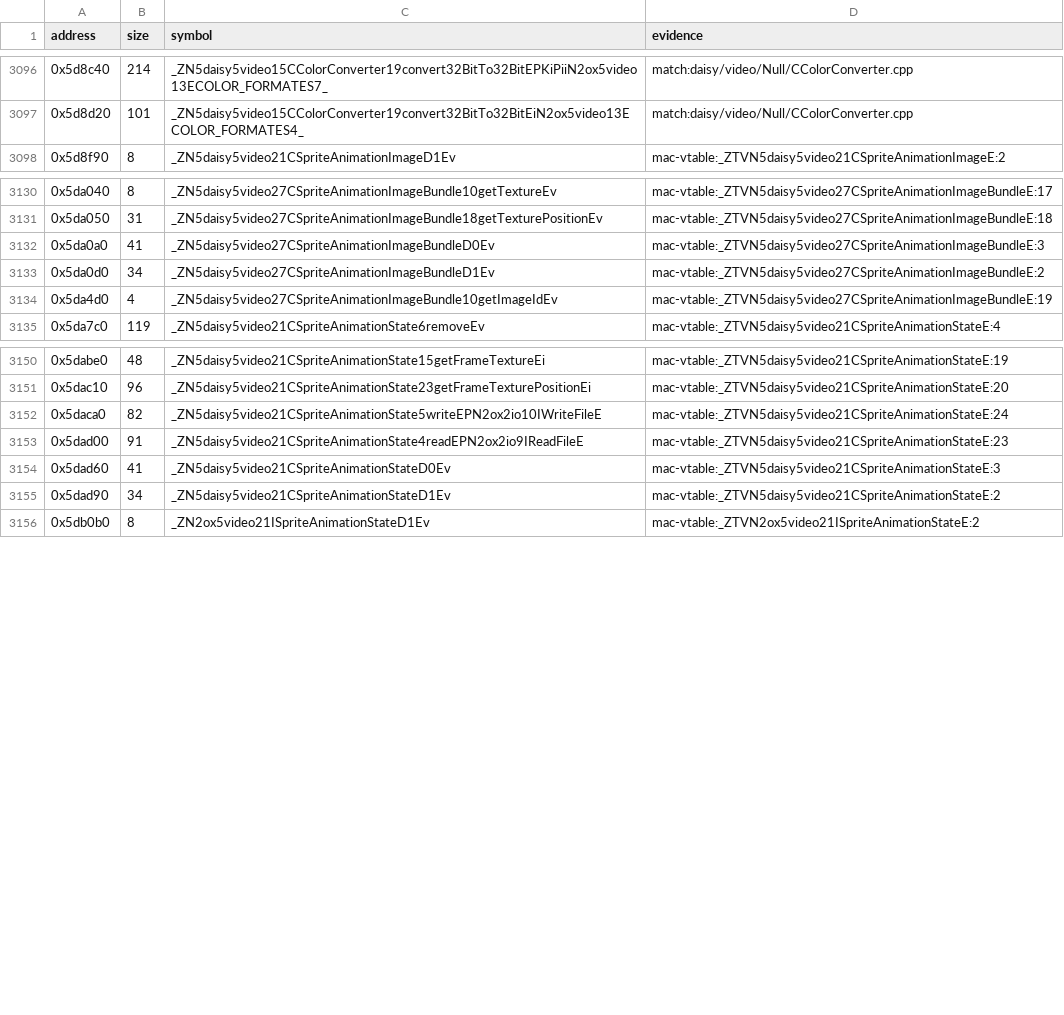
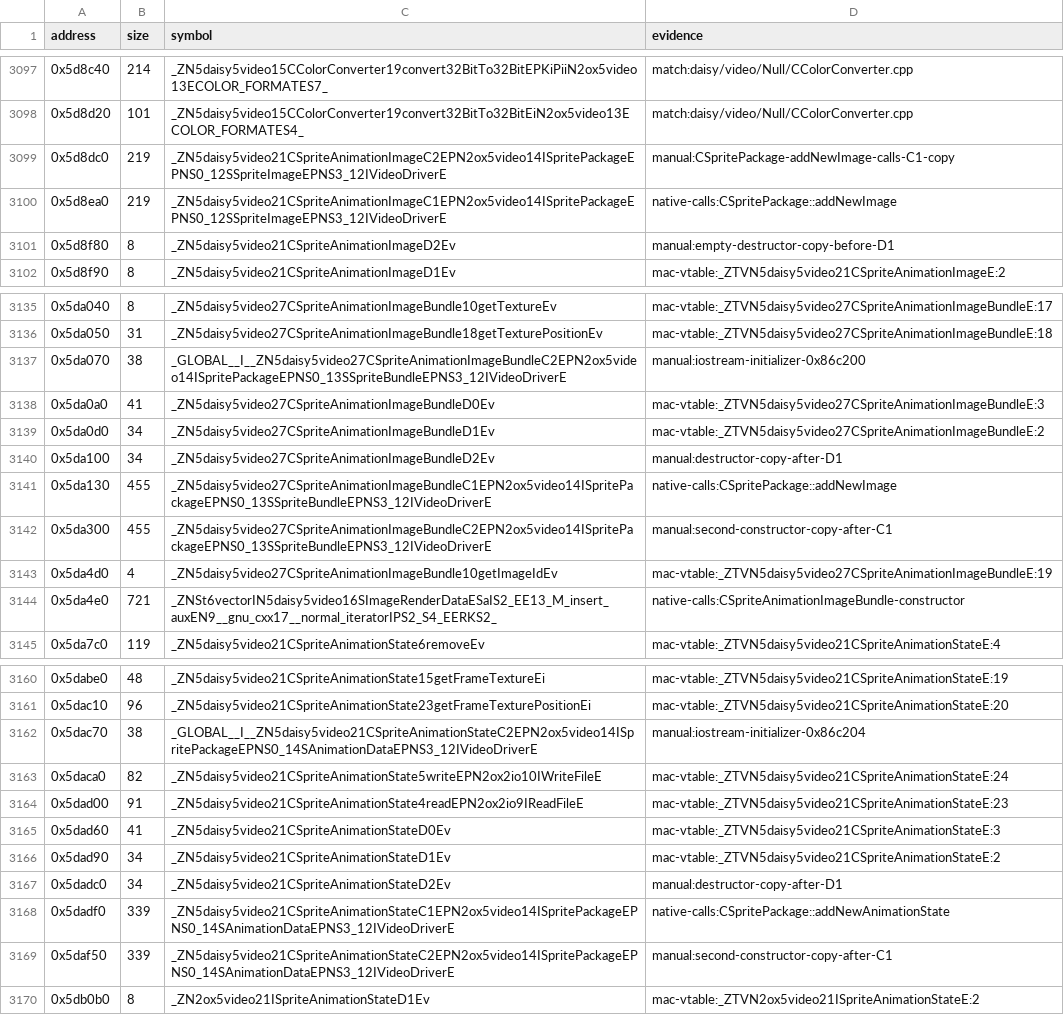
Before and after one commit to banteg/harvest, a TSV file: config/1.18-linux-amd64/symbols.tsv, drawn as a sheet; only a part is shown, gaps mark what is left out; the diff covers the shown part only.

Commit message:
feat(src): recover the sprite animation state, image and bundle units

```diff
--- a/config/1.18-linux-amd64/symbols.tsv
+++ b/config/1.18-linux-amd64/symbols.tsv
@@ -3097,2 +3098,5 @@ address	size	symbol	evidence
 0x5d8d20	101	_ZN5daisy5video15CColorConverter19convert32BitTo32BitEiN2ox5video13ECOLOR_FORMATES4_	match:daisy/video/Null/CColorConverter.cpp
+0x5d8dc0	219	_ZN5daisy5video21CSpriteAnimationImageC2EPN2ox5video14ISpritePackageEPNS0_12SSpriteImageEPNS3_12IVideoDriverE	manual:CSpritePackage-addNewImage-calls-C1-copy
+0x5d8ea0	219	_ZN5daisy5video21CSpriteAnimationImageC1EPN2ox5video14ISpritePackageEPNS0_12SSpriteImageEPNS3_12IVideoDriverE	native-calls:CSpritePackage::addNewImage
+0x5d8f80	8	_ZN5daisy5video21CSpriteAnimationImageD2Ev	manual:empty-destructor-copy-before-D1
 0x5d8f90	8	_ZN5daisy5video21CSpriteAnimationImageD1Ev	mac-vtable:_ZTVN5daisy5video21CSpriteAnimationImageE:2
@@ -3131,5 +3136,10 @@ address	size	symbol	evidence
 0x5da050	31	_ZN5daisy5video27CSpriteAnimationImageBundle18getTexturePositionEv	mac-vtable:_ZTVN5daisy5video27CSpriteAnimationImageBundleE:18
+0x5da070	38	_GLOBAL__I__ZN5daisy5video27CSpriteAnimationImageBundleC2EPN2ox5video14ISpritePackageEPNS0_13SSpriteBundleEPNS3_12IVideoDriverE	manual:iostream-initializer-0x86c200
 0x5da0a0	41	_ZN5daisy5video27CSpriteAnimationImageBundleD0Ev	mac-vtable:_ZTVN5daisy5video27CSpriteAnimationImageBundleE:3
 0x5da0d0	34	_ZN5daisy5video27CSpriteAnimationImageBundleD1Ev	mac-vtable:_ZTVN5daisy5video27CSpriteAnimationImageBundleE:2
+0x5da100	34	_ZN5daisy5video27CSpriteAnimationImageBundleD2Ev	manual:destructor-copy-after-D1
+0x5da130	455	_ZN5daisy5video27CSpriteAnimationImageBundleC1EPN2ox5video14ISpritePackageEPNS0_13SSpriteBundleEPNS3_12IVideoDriverE	native-calls:CSpritePackage::addNewImage
+0x5da300	455	_ZN5daisy5video27CSpriteAnimationImageBundleC2EPN2ox5video14ISpritePackageEPNS0_13SSpriteBundleEPNS3_12IVideoDriverE	manual:second-constructor-copy-after-C1
 0x5da4d0	4	_ZN5daisy5video27CSpriteAnimationImageBundle10getImageIdEv	mac-vtable:_ZTVN5daisy5video27CSpriteAnimationImageBundleE:19
+0x5da4e0	721	_ZNSt6vectorIN5daisy5video16SImageRenderDataESaIS2_EE13_M_insert_auxEN9__gnu_cxx17__normal_iteratorIPS2_S4_EERKS2_	native-calls:CSpriteAnimationImageBundle-constructor
 0x5da7c0	119	_ZN5daisy5video21CSpriteAnimationState6removeEv	mac-vtable:_ZTVN5daisy5video21CSpriteAnimationStateE:4
@@ -3151,2 +3161,3 @@ address	size	symbol	evidence
 0x5dac10	96	_ZN5daisy5video21CSpriteAnimationState23getFrameTexturePositionEi	mac-vtable:_ZTVN5daisy5video21CSpriteAnimationStateE:20
+0x5dac70	38	_GLOBAL__I__ZN5daisy5video21CSpriteAnimationStateC2EPN2ox5video14ISpritePackageEPNS0_14SAnimationDataEPNS3_12IVideoDriverE	manual:iostream-initializer-0x86c204
 0x5daca0	82	_ZN5daisy5video21CSpriteAnimationState5writeEPN2ox2io10IWriteFileE	mac-vtable:_ZTVN5daisy5video21CSpriteAnimationStateE:24
@@ -3155,2 +3166,5 @@ address	size	symbol	evidence
 0x5dad90	34	_ZN5daisy5video21CSpriteAnimationStateD1Ev	mac-vtable:_ZTVN5daisy5video21CSpriteAnimationStateE:2
+0x5dadc0	34	_ZN5daisy5video21CSpriteAnimationStateD2Ev	manual:destructor-copy-after-D1
+0x5dadf0	339	_ZN5daisy5video21CSpriteAnimationStateC1EPN2ox5video14ISpritePackageEPNS0_14SAnimationDataEPNS3_12IVideoDriverE	native-calls:CSpritePackage::addNewAnimationState
+0x5daf50	339	_ZN5daisy5video21CSpriteAnimationStateC2EPN2ox5video14ISpritePackageEPNS0_14SAnimationDataEPNS3_12IVideoDriverE	manual:second-constructor-copy-after-C1
 0x5db0b0	8	_ZN2ox5video21ISpriteAnimationStateD1Ev	mac-vtable:_ZTVN2ox5video21ISpriteAnimationStateE:2
```
Also changed, not shown: 2 added rows elsewhere in this file, 15 other files.
